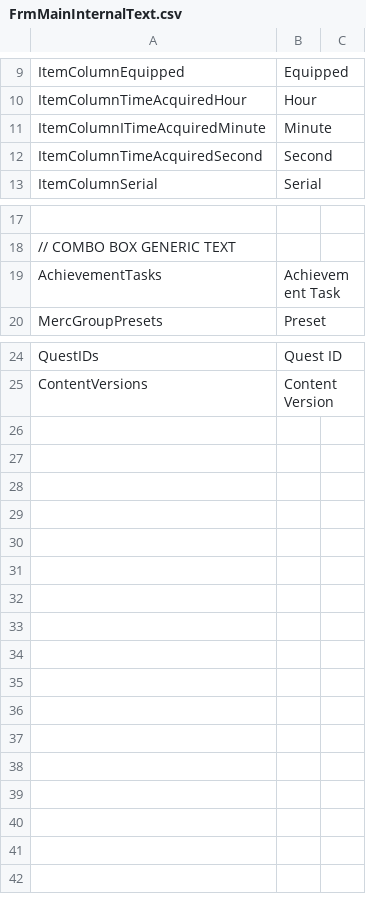
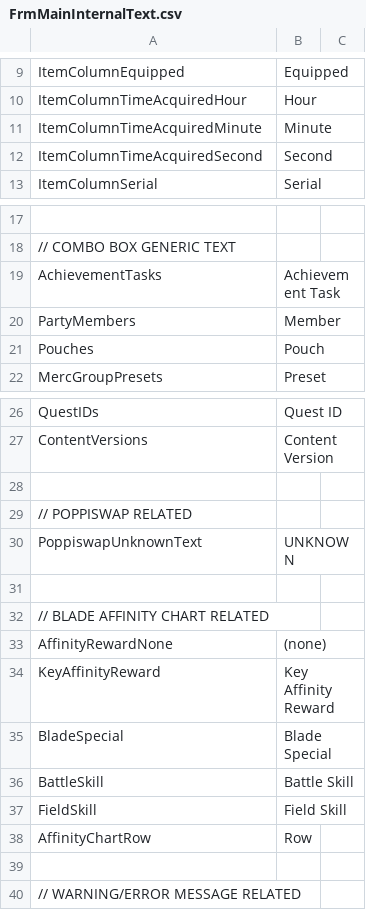
Before and after one commit to soarqin/XC2SaveNETThingy, a CSV file: XC2SaveNETThingy/data/FrmMainInternalText.csv, drawn as a sheet; only a part is shown, gaps mark what is left out; the diff names each change by its address in the sheet, - before the commit and + after, or states it on an @@ line.

Commit message:
Blade: - Added multilanguage support for Blade name Driver: - Added multilanguage support for Driver name FlagData: - Removed hardcoded Flag names XC2Data: - Added support for loading Favorite Categories of Pouch Items for Torna Golden Country DLC save from db - Added support for loading Flag names from db - Added support for loading GUI controls' text from db GUI: - Made sure certain ComboBoxes were cleared before being reloaded - Prepared Controls for multilanguage support - Added Language tool strip menu option - Added support for loading/saving app settings (currently Language is only setting) - Added custom error message box that neatly displays both error and stacktrace - Some refactoring and typo fixes data: - Added data for content in 2.0.0 / Torna Golden Country DLC - Added data for the text of all the controls used in the app's Forms - Added data for text used internally by the app - Added FavCategoriesIra for Torna Golden Country DLC Favorite Pouch Item Catergories - Added data for Game Flag Names - Split Items.csv into separate files based on category as per Translator request, original Items.csv is now for reference only db: - Added SQL script for tables for Flag Names and Torna Golden Country DLC Favorite Pouch Items - updated XC2Data.db with above data changes Other: - Brought README and CHANGELOG up to date from master versions

```diff
--- a/XC2SaveNETThingy/data/FrmMainInternalText.csv
+++ b/XC2SaveNETThingy/data/FrmMainInternalText.csv
-A11: ItemColumnITimeAcquiredMinute
+A11: ItemColumnTimeAcquiredMinute
+row 20: PartyMembers | Member
+row 21: Pouches | Pouch
+row 28: (empty)
+row 29: // POPPISWAP RELATED
+row 30: PoppiswapUnknownText | UNKNOWN
+row 31: (empty)
+row 32: // BLADE AFFINITY CHART RELATED
+row 33: AffinityRewardNone | (none)
+row 34: KeyAffinityReward | Key Affinity Reward
+row 35: BladeSpecial | Blade Special
+row 36: BattleSkill | Battle Skill
+row 37: FieldSkill | Field Skill
+row 38: AffinityChartRow | Row
+row 39: (empty)
+row 40: // WARNING/ERROR MESSAGE RELATED
```
Also changed, not shown: XC2SaveNETThingy/data/FrmFAQText.csv, XC2SaveNETThingy/data/FrmMainText.csv, 23 other files.
